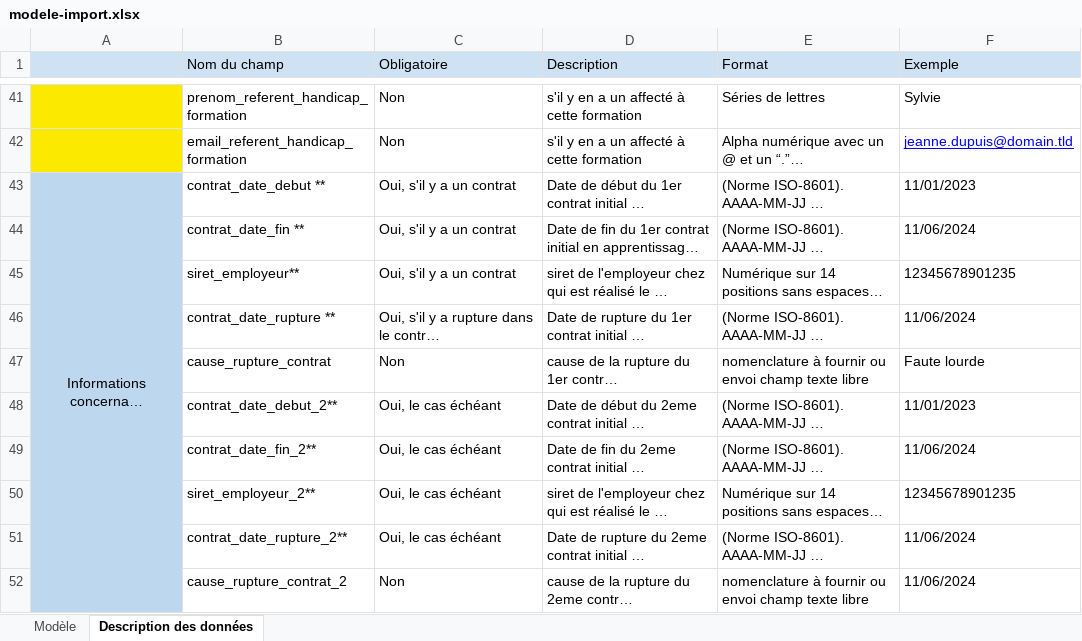
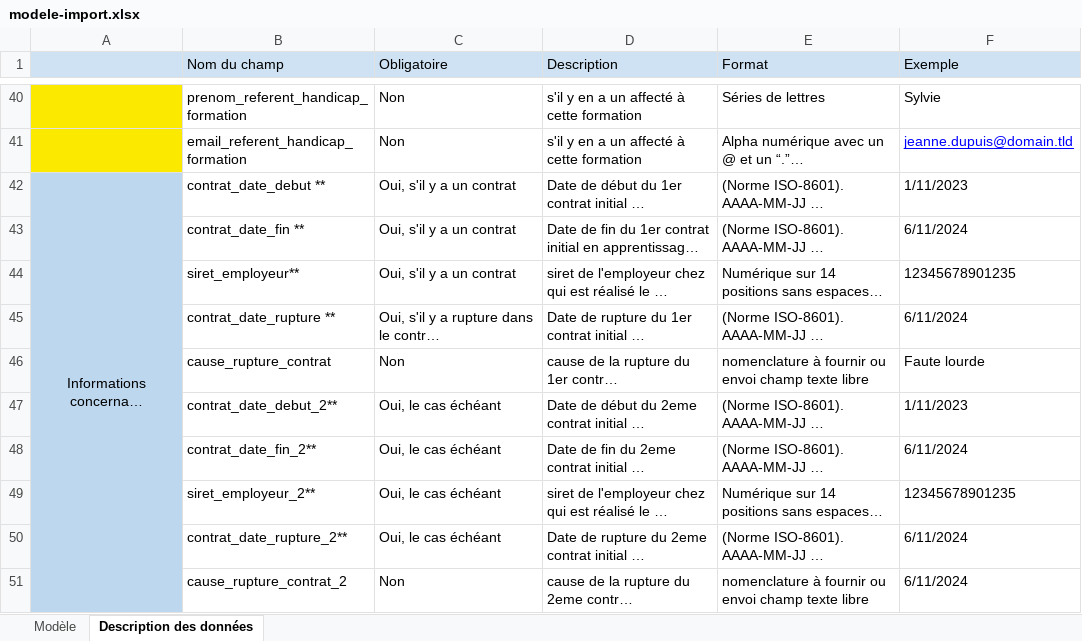
Before and after one commit to mission-apprentissage/flux-retour-cfas, an Excel workbook: ui/public/modele-import.xlsx, sheet Description des données, drawn as a sheet; only a part is shown, gaps mark what is left out; long unchanged cells end in …; values as stored, in another font and other column widths than the file's, no borders; addresses are those after the commit; the diff covers the shown part only; the diff names each change by its address in the sheet, - before the commit and + after, or states it on an @@ line.

```diff
--- a/ui/public/modele-import.xlsx (sheet Description des données)
+++ b/ui/public/modele-import.xlsx (sheet Description des données)
-F42 (Exemple): 11/01/2023
+F42 (Exemple): 1/11/2023
-F43 (Exemple): 11/06/2024
+F43 (Exemple): 6/11/2024
-F45 (Exemple): 11/06/2024
+F45 (Exemple): 6/11/2024
-F47 (Exemple): 11/01/2023
+F47 (Exemple): 1/11/2023
-F48 (Exemple): 11/06/2024
+F48 (Exemple): 6/11/2024
-F50:F51 (Exemple): 11/06/2024
+F50:F51 (Exemple): 6/11/2024
```
Also changed, not shown: 1 removed row and 13 edited cells elsewhere in this sheet, sheet Modèle, 9 other files.
